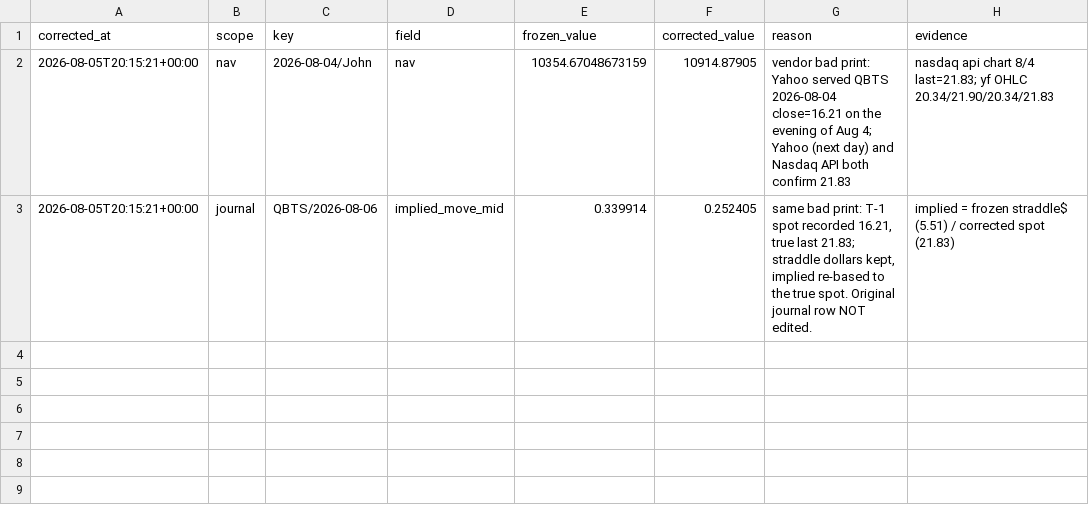
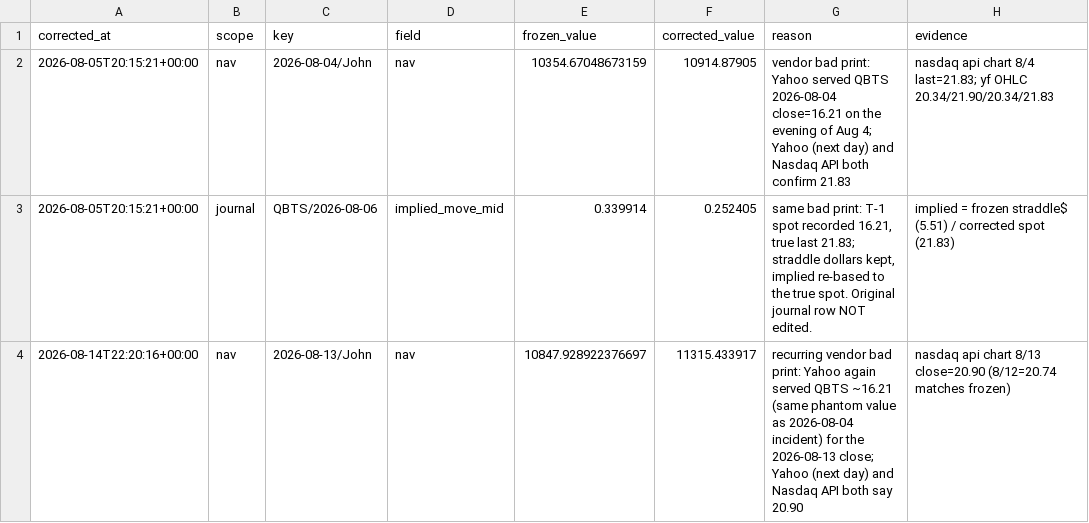
Before and after one commit to pykerl/earnings_trade_engine, a CSV file: log/picks_corrections.csv, drawn as a sheet; the diff names each change by its address in the sheet, - before the commit and + after, or states it on an @@ line.

```diff
--- a/log/picks_corrections.csv
+++ b/log/picks_corrections.csv
+row 4: 2026-08-14T22:20:16+00:00 | nav | 2026-08-13/John | nav | 10847.928922376697 | 11315.433917 | recurring vendor bad print: Yahoo again served QBTS ~16.21 (same phantom value as 2026-08-04 incident) for the 2026-08-13 close; Yahoo (next day) and Nasdaq API both say 20.90 | nasdaq api chart 8/13 close=20.90 (8/12=20.74 matches frozen)
```
Also changed, not shown: 2 other files.
